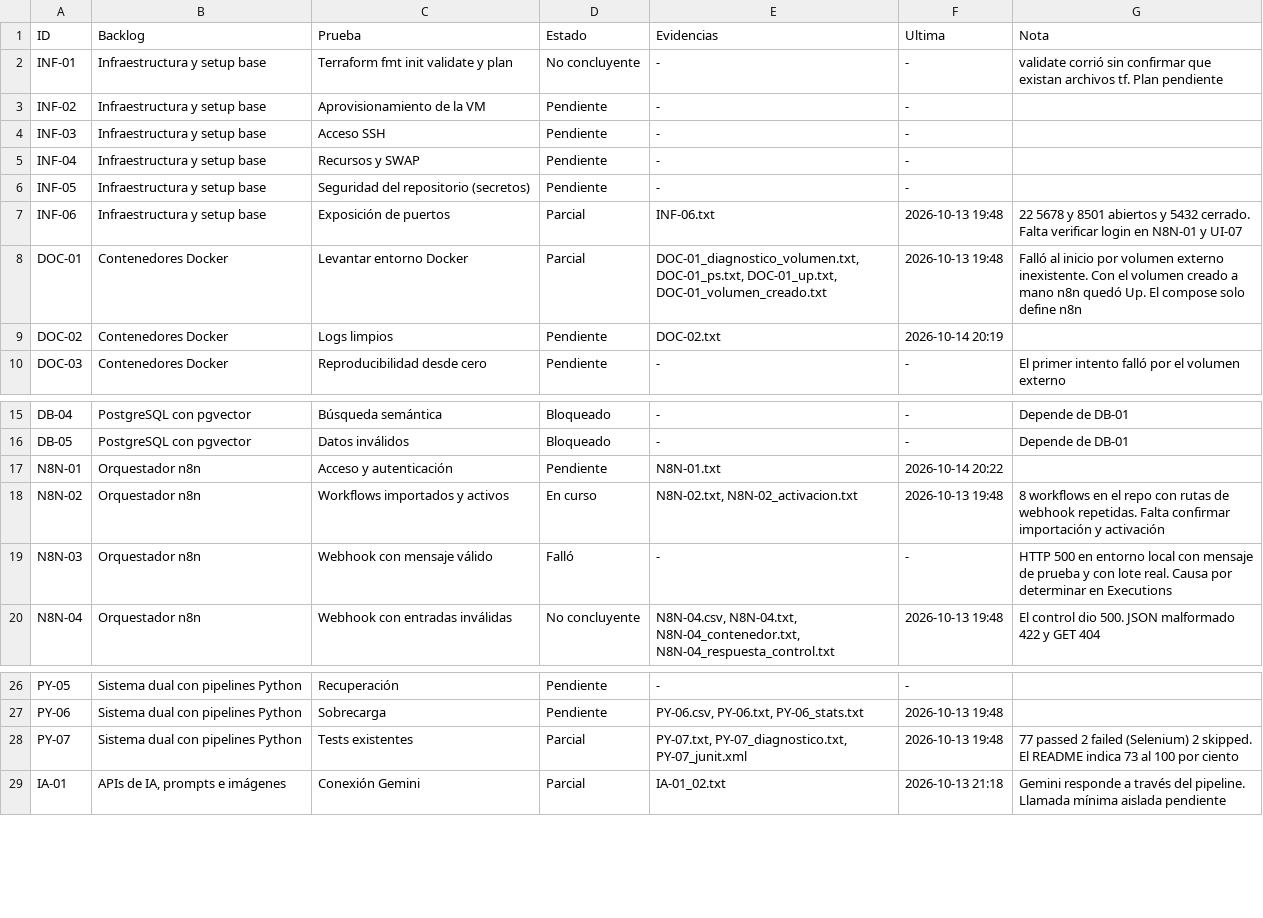
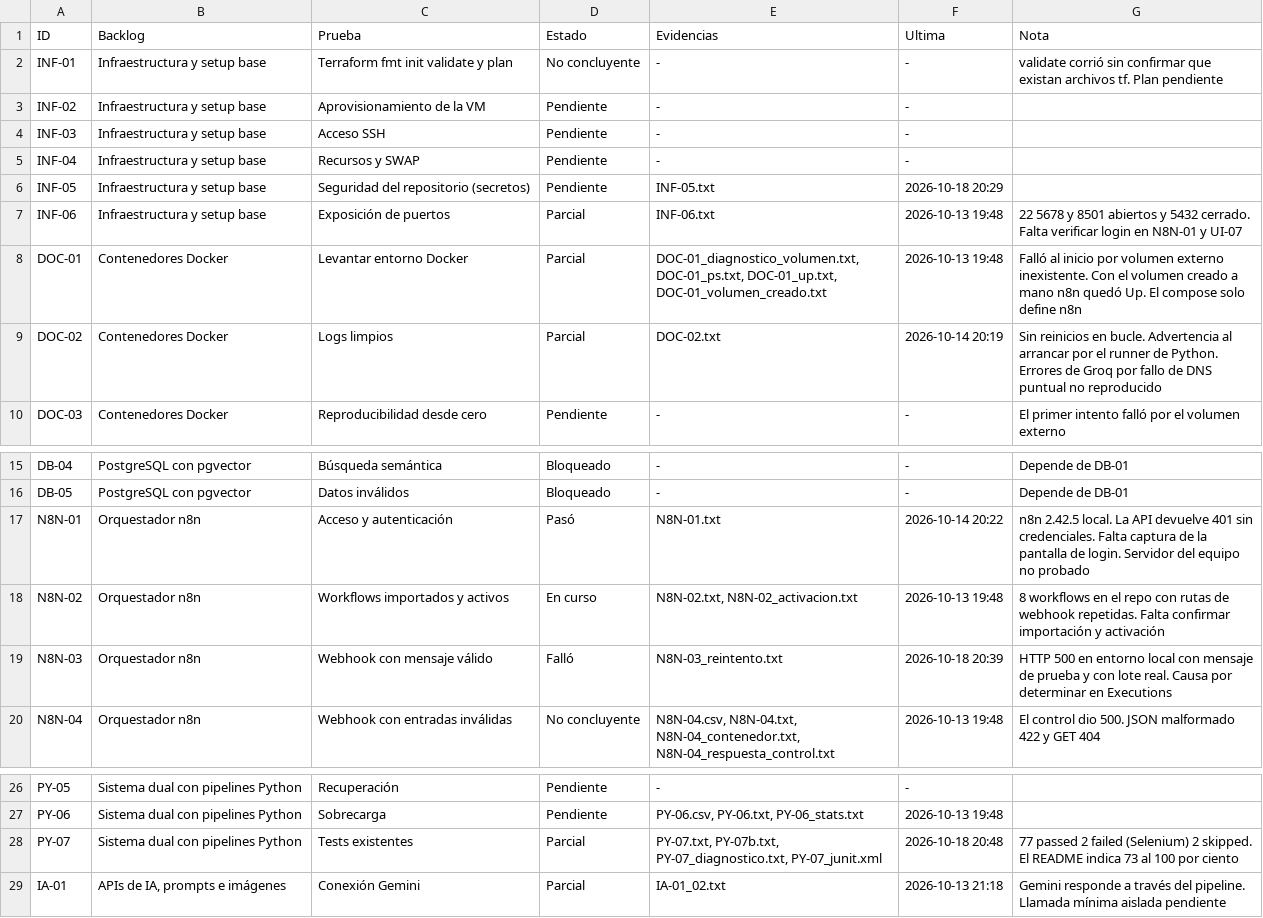
Before and after one commit to No-Country-simulation/G10-LATAM-equipo6-CommunityLab, a CSV file: qa/pruebas-funcionales/trazabilidad.csv, drawn as a sheet; only a part is shown, gaps mark what is left out.

Commit message:
test(qa): agregar evidencias de IA, logs y autenticación de n8n, y actualizar trazabilidad

```diff
--- a/qa/pruebas-funcionales/trazabilidad.csv
+++ b/qa/pruebas-funcionales/trazabilidad.csv
@@ -5,6 +5,6 @@
 "INF-04","Infraestructura y setup base","Recursos y SWAP","Pendiente","-","-",""
-"INF-05","Infraestructura y setup base","Seguridad del repositorio (secretos)","Pendiente","-","-",""
+"INF-05","Infraestructura y setup base","Seguridad del repositorio (secretos)","Pendiente","INF-05.txt","2026-10-18 20:29",""
 "INF-06","Infraestructura y setup base","Exposición de puertos","Parcial","INF-06.txt","2026-10-13 19:48","22 5678 y 8501 abiertos y 5432 cerrado. Falta verificar login en N8N-01 y UI-07"
 "DOC-01","Contenedores Docker","Levantar entorno Docker","Parcial","DOC-01_diagnostico_volumen.txt, DOC-01_ps.txt, DOC-01_up.txt, DOC-01_volumen_creado.txt","2026-10-13 19:48","Falló al inicio por volumen externo inexistente. Con el volumen creado a mano n8n quedó Up. El compose solo define n8n"
-"DOC-02","Contenedores Docker","Logs limpios","Pendiente","DOC-02.txt","2026-10-14 20:19",""
+"DOC-02","Contenedores Docker","Logs limpios","Parcial","DOC-02.txt","2026-10-14 20:19","Sin reinicios en bucle. Advertencia al arrancar por el runner de Python. Errores de Groq por fallo de DNS puntual no reproducido"
 "DOC-03","Contenedores Docker","Reproducibilidad desde cero","Pendiente","-","-","El primer intento falló por el volumen externo"
@@ -16,5 +16,5 @@
 "DB-05","PostgreSQL con pgvector","Datos inválidos","Bloqueado","-","-","Depende de DB-01"
-"N8N-01","Orquestador n8n","Acceso y autenticación","Pendiente","N8N-01.txt","2026-10-14 20:22",""
+"N8N-01","Orquestador n8n","Acceso y autenticación","Pasó","N8N-01.txt","2026-10-14 20:22","n8n 2.42.5 local. La API devuelve 401 sin credenciales. Falta captura de la pantalla de login. Servidor del equipo no probado"
 "N8N-02","Orquestador n8n","Workflows importados y activos","En curso","N8N-02.txt, N8N-02_activacion.txt","2026-10-13 19:48","8 workflows en el repo con rutas de webhook repetidas. Falta confirmar importación y activación"
-"N8N-03","Orquestador n8n","Webhook con mensaje válido","Falló","-","-","HTTP 500 en entorno local con mensaje de prueba y con lote real. Causa por determinar en Executions"
+"N8N-03","Orquestador n8n","Webhook con mensaje válido","Falló","N8N-03_reintento.txt","2026-10-18 20:39","HTTP 500 en entorno local con mensaje de prueba y con lote real. Causa por determinar en Executions"
 "N8N-04","Orquestador n8n","Webhook con entradas inválidas","No concluyente","N8N-04.csv, N8N-04.txt, N8N-04_contenedor.txt, N8N-04_respuesta_control.txt","2026-10-13 19:48","El control dio 500. JSON malformado 422 y GET 404"
@@ -27,3 +27,3 @@
 "PY-06","Sistema dual con pipelines Python","Sobrecarga","Pendiente","PY-06.csv, PY-06.txt, PY-06_stats.txt","2026-10-13 19:48",""
-"PY-07","Sistema dual con pipelines Python","Tests existentes","Parcial","PY-07.txt, PY-07_diagnostico.txt, PY-07_junit.xml","2026-10-13 19:48","77 passed 2 failed (Selenium) 2 skipped. El README indica 73 al 100 por ciento"
+"PY-07","Sistema dual con pipelines Python","Tests existentes","Parcial","PY-07.txt, PY-07b.txt, PY-07_diagnostico.txt, PY-07_junit.xml","2026-10-18 20:48","77 passed 2 failed (Selenium) 2 skipped. El README indica 73 al 100 por ciento"
 "IA-01","APIs de IA, prompts e imágenes","Conexión Gemini","Parcial","IA-01_02.txt","2026-10-13 21:18","Gemini responde a través del pipeline. Llamada mínima aislada pendiente"
```
Also changed, not shown: qa/pruebas-funcionales/estados.csv, 4 other files.
